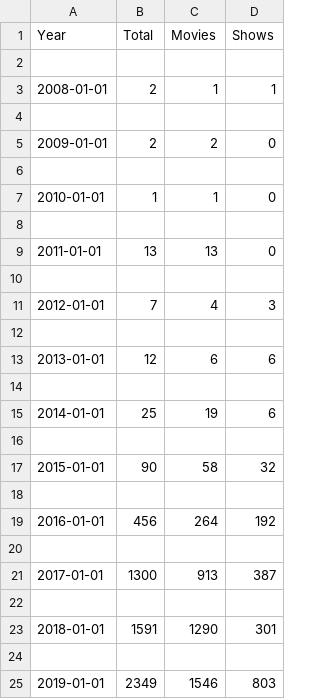
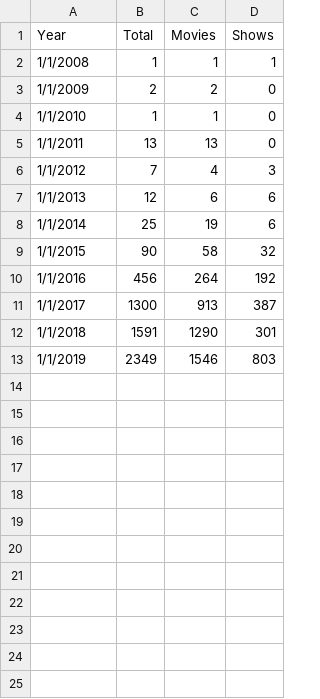
Before and after one commit to sonalipal/CS498DataViz, a CSV file: new.csv, drawn as a sheet.

Commit message:
Add files via upload

```diff
--- a/new.csv
+++ b/new.csv
@@ -1,25 +1,13 @@
 Year,Total,Movies,Shows
-
-2008-01-01,2,1,1
-
-2009-01-01,2,2,0
-
-2010-01-01,1,1,0
-
-2011-01-01,13,13,0
-
-2012-01-01,7,4,3
-
-2013-01-01,12,6,6
-
-2014-01-01,25,19,6
-
-2015-01-01,90,58,32
-
-2016-01-01,456,264,192
-
-2017-01-01,1300,913,387
-
-2018-01-01,1591,1290,301
-
-2019-01-01,2349,1546,803
+1/1/2008,1,1,1
+1/1/2009,2,2,0
+1/1/2010,1,1,0
+1/1/2011,13,13,0
+1/1/2012,7,4,3
+1/1/2013,12,6,6
+1/1/2014,25,19,6
+1/1/2015,90,58,32
+1/1/2016,456,264,192
+1/1/2017,1300,913,387
+1/1/2018,1591,1290,301
+1/1/2019,2349,1546,803
```
